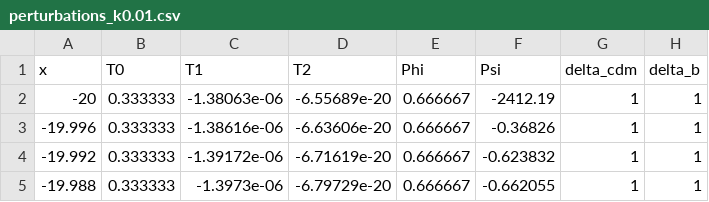
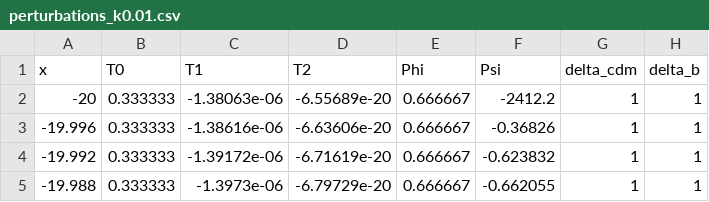
Before and after one commit to Johanmkr/AST5220, a CSV file: project/code/data/perturbations_k0.01.csv, drawn as a sheet; only a part is shown; the diff names each change by its address in the sheet, - before the commit and + after, or states it on an @@ line.

```diff
--- a/project/code/data/perturbations_k0.01.csv
+++ b/project/code/data/perturbations_k0.01.csv
-F2 (Psi): -2412.19
+F2 (Psi): -2412.2
```
Also changed, not shown: project/code/data/cellss.csv, project/code/data/cl_integrand.csv, 7 other files.
